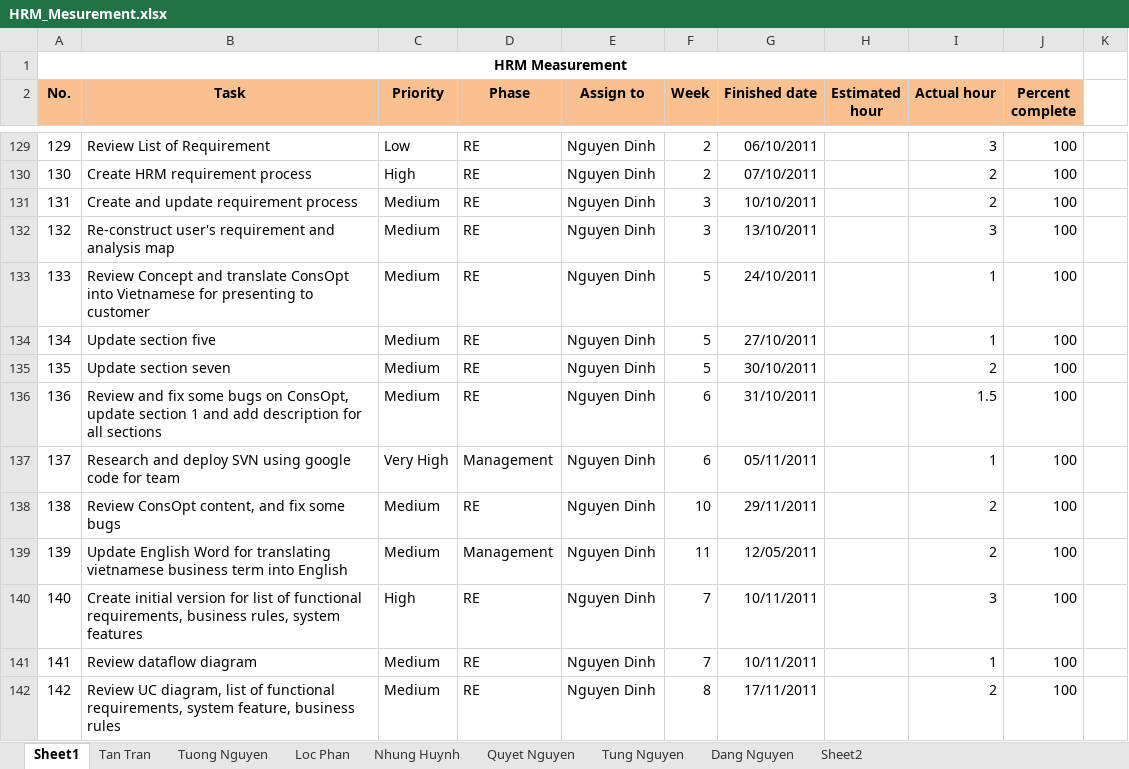
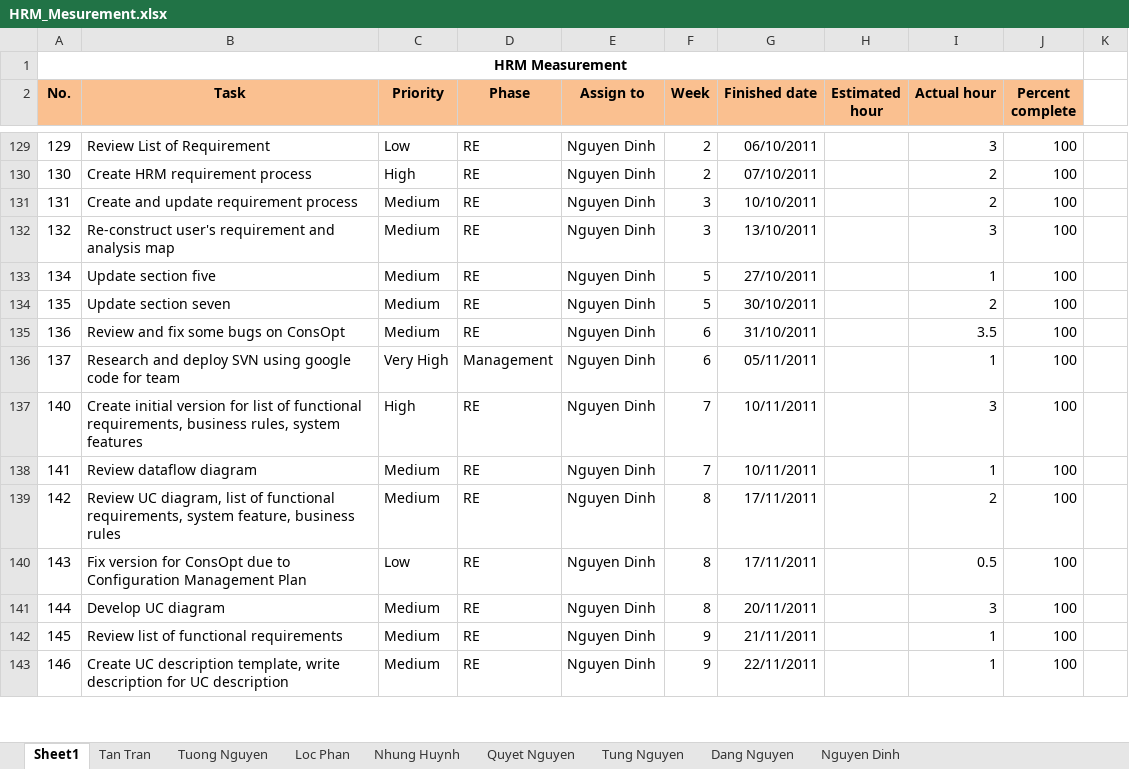
Before and after one commit to hieu292/hrm-k14vlu, an Excel workbook: Project Plan/HRM_Mesurement.xlsx, sheet Sheet1, drawn as a sheet; only a part is shown, gaps mark what is left out; the shorter side is filled out with more unchanged rows; values as stored, in another font and other column widths than the file's, no borders; conditional formats not drawn; removed rows and columns are numbered as before the commit, all else as after; the diff covers the shown part only; the diff names each change by its address in the sheet, - before the commit and + after, or states it on an @@ line.

```diff
--- a/Project Plan/HRM_Mesurement.xlsx (sheet Sheet1)
+++ b/Project Plan/HRM_Mesurement.xlsx (sheet Sheet1)
-sheet tab: Sheet2
+sheet tab: Nguyen Dinh
-row 133: 133 | Review Concept and translate ConsOpt into Vietnamese for presenting to customer | Medium | RE | Nguyen Dinh | 5 | 24/10/2011 |  | 1 | 100
-B135 (Task): …bugs on ConsOpt, update section 1 and add description for all sections
+B135 (Task): …bugs on ConsOpt
-I135 (Actual hour): 1.5
+I135 (Actual hour): 3.5
-row 138: 138 | Review ConsOpt content, and fix some bugs | Medium | RE | Nguyen Dinh | 10 | 29/11/2011 |  | 2 | 100
-row 139: 139 | Update English Word for translating vietnamese business term into English | Medium | Management | Nguyen Dinh | 11 | 12/05/2011 |  | 2 | 100
```
Also changed, not shown: 53 hidden or unhidden rows and 1 edited cell elsewhere in this sheet, sheet Nguyen Dinh, sheet Tan Tran, charts or pictures.
